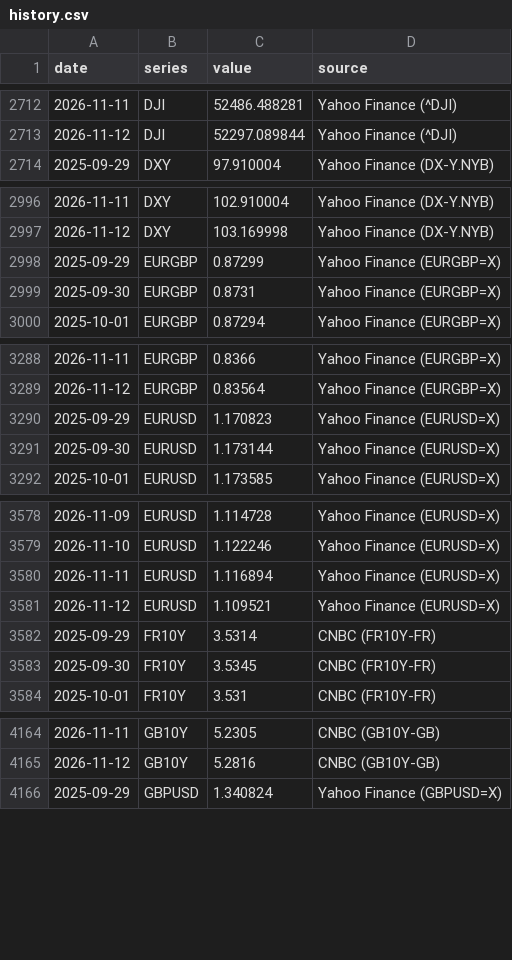
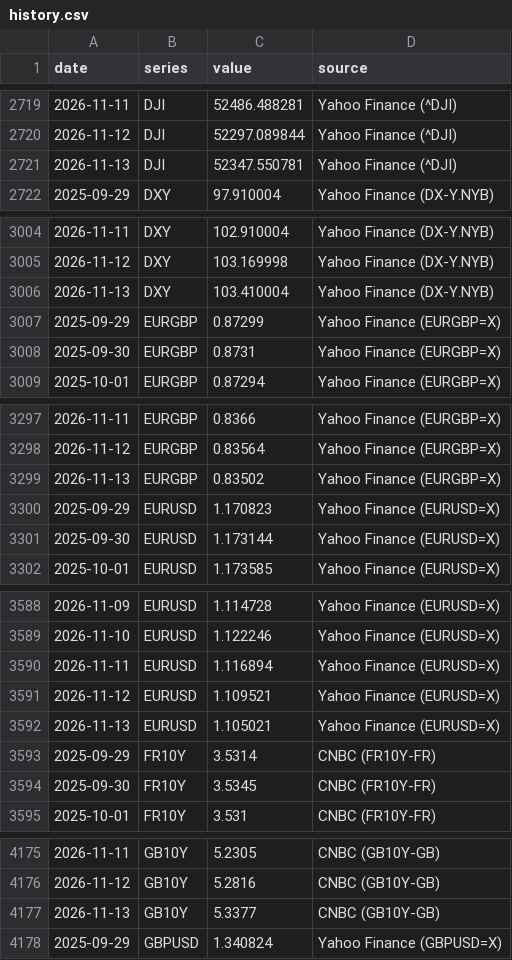
Before and after one commit to LOJUX/Markets-Dashboard, a CSV file: data/history.csv, drawn as a sheet; only a part is shown, gaps mark what is left out; the diff covers the shown part only; the diff names each change by its address in the sheet, - before the commit and + after, or states it on an @@ line.

```diff
--- a/data/history.csv
+++ b/data/history.csv
+row 2721: 2026-11-13 | DJI | 52347.550781 | Yahoo Finance (^DJI)
+row 3006: 2026-11-13 | DXY | 103.410004 | Yahoo Finance (DX-Y.NYB)
+row 3299: 2026-11-13 | EURGBP | 0.83502 | Yahoo Finance (EURGBP=X)
+row 3592: 2026-11-13 | EURUSD | 1.105021 | Yahoo Finance (EURUSD=X)
+row 4177: 2026-11-13 | GB10Y | 5.3377 | CNBC (GB10Y-GB)
```
Also changed, not shown: 30 added rows and 2 edited cells elsewhere in this file, 1 other file.
